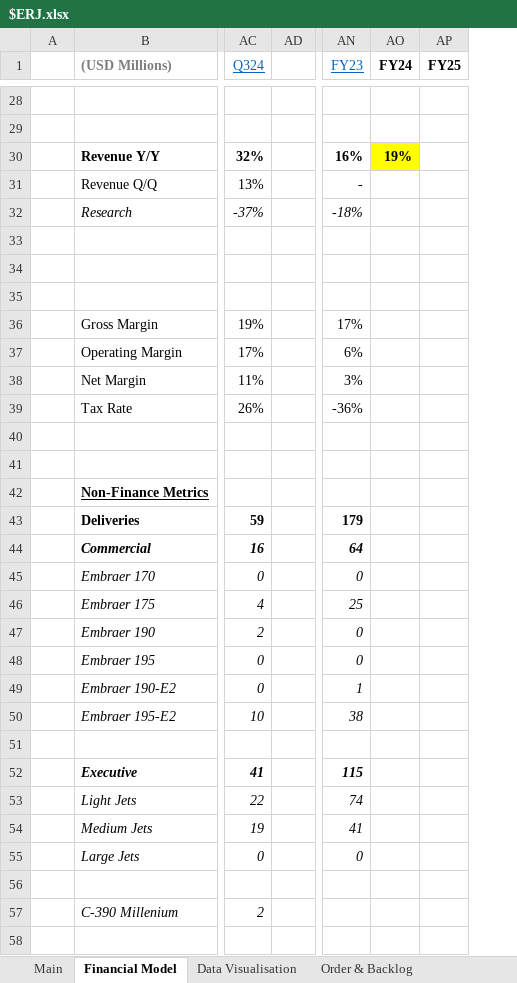
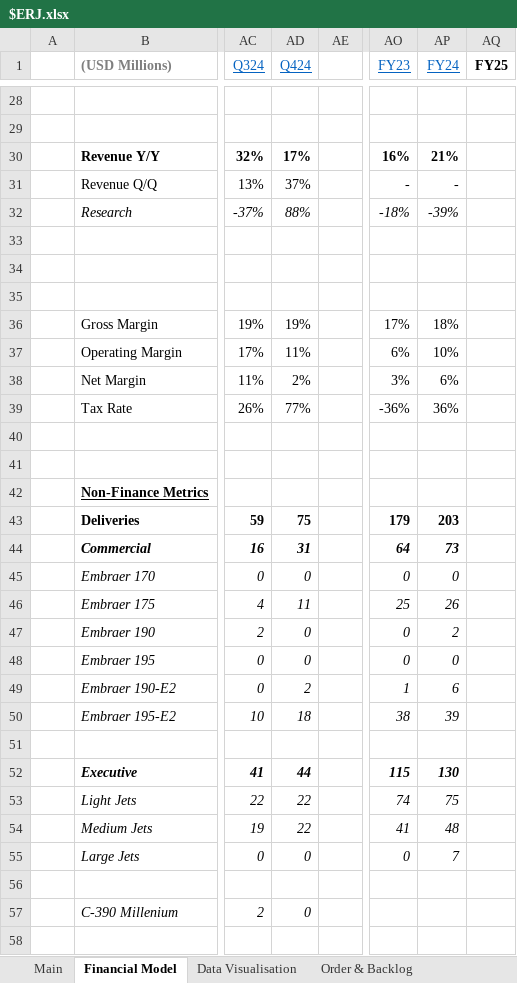
Before and after one commit to Charlie-Hill/Financial-Models, an Excel workbook: $ERJ.xlsx, sheet Financial Model, drawn as a sheet; only a part is shown, gaps mark what is left out; values as stored, in another font and other column widths than the file's, no borders; charts and pictures not drawn; addresses are those after the commit; the diff covers the shown part only; the diff names each change by its address in the sheet, - before the commit and + after, or states it on an @@ line.

```diff
--- a/$ERJ.xlsx (sheet Financial Model)
+++ b/$ERJ.xlsx (sheet Financial Model)
+column AD (Q424), rows 30-57: 17% | 37% | 88% |  |  |  | 19% | 11% | 2% | 77% |  |  |  | 75 | 31 | 0 | 11 | 0 | 0 | 2 | 18 |  | 44 | 22 | 22 | 0 |  | 0
@@ AP1 bold: on → off, underline: off → on, text colour: black → #0563C1 @@
-AP30 (FY24): 19%
+AP30 (FY24): 21%
-AP30 fill: #FFFF00
+AP30 fill: none
-AP31 (FY24): (empty)
+AP31 (FY24): -
-AP32 (FY24): (empty)
+AP32 (FY24): -39%
-AP36 (FY24): (empty)
+AP36 (FY24): 18%
-AP37 (FY24): (empty)
+AP37 (FY24): 10%
-AP38 (FY24): (empty)
+AP38 (FY24): 6%
-AP39 (FY24): (empty)
+AP39 (FY24): 36%
-AP43 (FY24): (empty)
+AP43 (FY24): 203
-AP44 (FY24): (empty)
+AP44 (FY24): 73
-AP45 (FY24): (empty)
+AP45 (FY24): 0
-AP46 (FY24): (empty)
+AP46 (FY24): 26
-AP47 (FY24): (empty)
+AP47 (FY24): 2
-AP48 (FY24): (empty)
+AP48 (FY24): 0
-AP49 (FY24): (empty)
+AP49 (FY24): 6
-AP50 (FY24): (empty)
+AP50 (FY24): 39
-AP52 (FY24): (empty)
+AP52 (FY24): 130
-AP53 (FY24): (empty)
+AP53 (FY24): 75
-AP54 (FY24): (empty)
+AP54 (FY24): 48
-AP55 (FY24): (empty)
+AP55 (FY24): 7
```
Also changed, not shown: 28 edited cells and cell formats elsewhere in this sheet, sheet Main, formulas that keep their value, charts or pictures.
